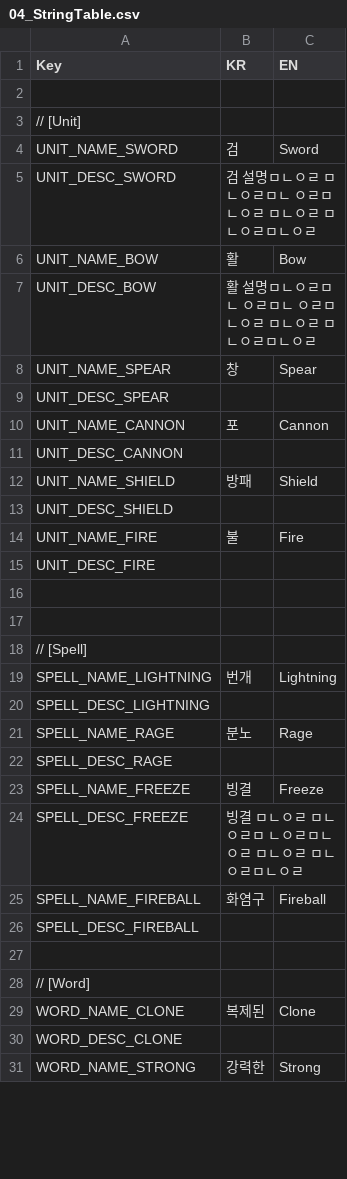
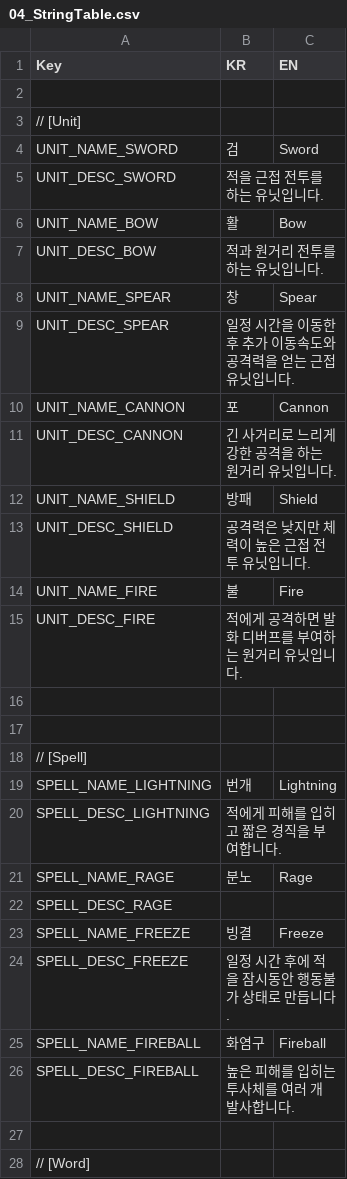
Before and after one commit to ssm3842/Inklash, a CSV file: Assets/Scripts/Csv/04_StringTable.csv, drawn as a sheet; only a part is shown; the diff covers the shown part only.

```diff
--- a/Assets/Scripts/Csv/04_StringTable.csv
+++ b/Assets/Scripts/Csv/04_StringTable.csv
@@ -4,13 +4,13 @@
 UNIT_NAME_SWORD,검,Sword
-UNIT_DESC_SWORD,검 설명ㅁㄴㅇㄹ ㅁㄴㅇㄹㅁㄴ ㅇㄹㅁㄴㅇㄹ ㅁㄴㅇㄹ ㅁㄴㅇㄹㅁㄴㅇㄹ,
+UNIT_DESC_SWORD,적을 근접 전투를 하는 유닛입니다.
 UNIT_NAME_BOW,활,Bow
-UNIT_DESC_BOW,활 설명ㅁㄴㅇㄹㅁㄴ ㅇㄹㅁㄴ ㅇㄹㅁㄴㅇㄹ ㅁㄴㅇㄹ ㅁㄴㅇㄹㅁㄴㅇㄹ,
+UNIT_DESC_BOW,적과 원거리 전투를 하는 유닛입니다.
 UNIT_NAME_SPEAR,창,Spear
-UNIT_DESC_SPEAR,,
+UNIT_DESC_SPEAR,일정 시간을 이동한 후 추가 이동속도와 공격력을 얻는 근접 유닛입니다.,
 UNIT_NAME_CANNON,포,Cannon
-UNIT_DESC_CANNON,,
+UNIT_DESC_CANNON,긴 사거리로 느리게 강한 공격을 하는 원거리 유닛입니다.,
 UNIT_NAME_SHIELD,방패,Shield
-UNIT_DESC_SHIELD,,
+UNIT_DESC_SHIELD,공격력은 낮지만 체력이 높은 근접 전투 유닛입니다.,
 UNIT_NAME_FIRE,불,Fire
-UNIT_DESC_FIRE,,
+UNIT_DESC_FIRE,적에게 공격하면 발화 디버프를 부여하는 원거리 유닛입니다.,
 
@@ -19,3 +19,3 @@ UNIT_DESC_FIRE,,
 SPELL_NAME_LIGHTNING,번개,Lightning
-SPELL_DESC_LIGHTNING,,
+SPELL_DESC_LIGHTNING,적에게 피해를 입히고 짧은 경직을 부여합니다.,
 SPELL_NAME_RAGE,분노,Rage
@@ -23,9 +23,6 @@ SPELL_DESC_RAGE,,
 SPELL_NAME_FREEZE,빙결,Freeze
-SPELL_DESC_FREEZE,빙결 ㅁㄴㅇㄹ ㅁㄴㅇㄹㅁ ㄴㅇㄹㅁㄴㅇㄹ ㅁㄴㅇㄹ ㅁㄴㅇㄹㅁㄴㅇㄹ,
+SPELL_DESC_FREEZE,일정 시간 후에 적을 잠시동안 행동불가 상태로 만듭니다.,
 SPELL_NAME_FIREBALL,화염구,Fireball
-SPELL_DESC_FIREBALL,,
+SPELL_DESC_FIREBALL,높은 피해를 입히는 투사체를 여러 개 발사합니다.,
 ,,
 // [Word],,
-WORD_NAME_CLONE,복제된,Clone
-WORD_DESC_CLONE,,
-WORD_NAME_STRONG,강력한,Strong
```
Also changed, not shown: 11 removed rows and 9 edited cells elsewhere in this file, Assets/Scripts/Csv/01_SpellCard.csv, 2 other files.
